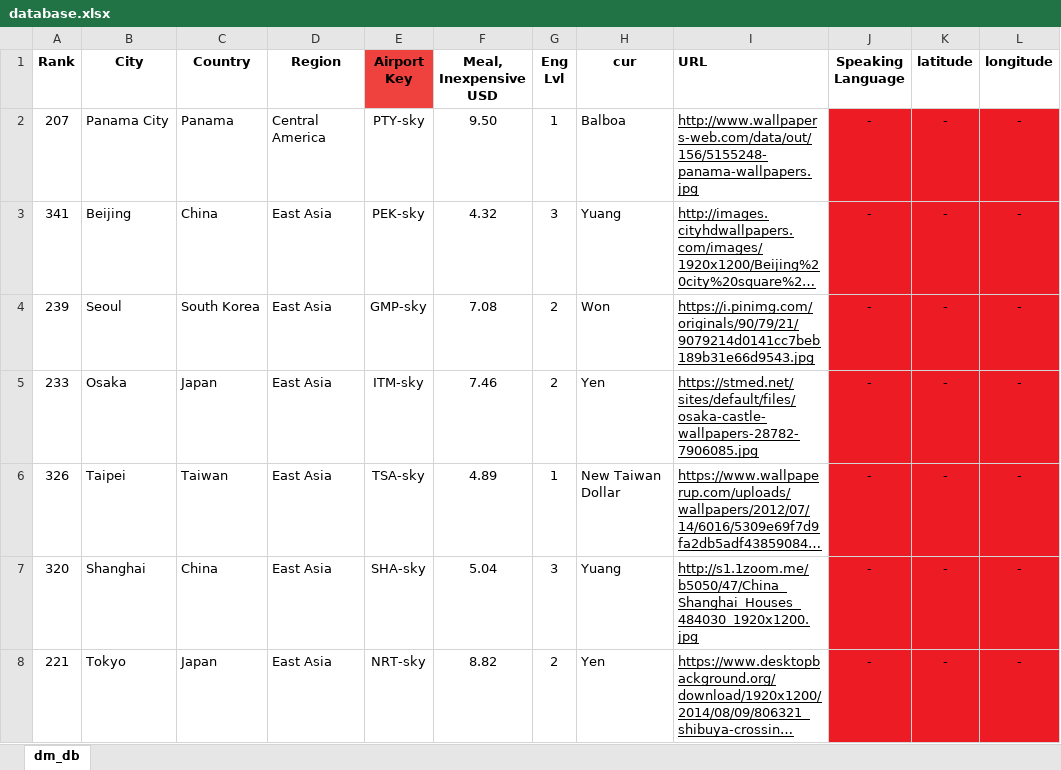
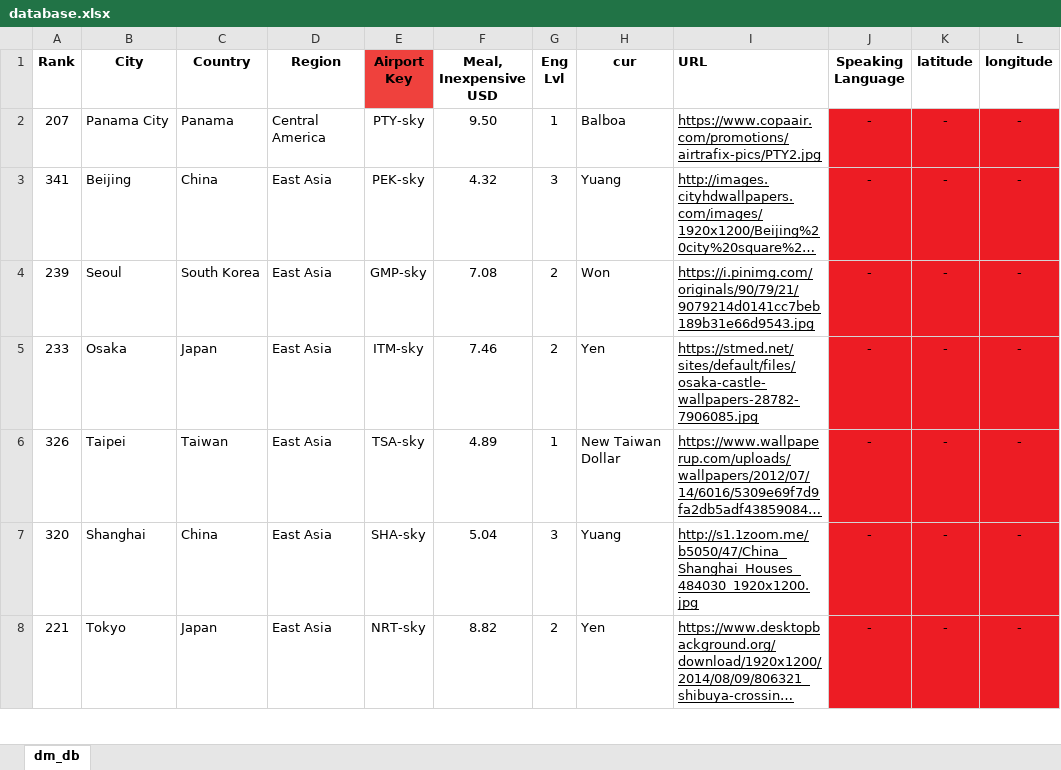
Before and after one commit to kduvenci/destination-matcher, an Excel workbook: db/database.xlsx, sheet dm_db, drawn as a sheet; only a part is shown; long unchanged cells end in …; values as stored, in another font and other column widths than the file's, no borders; charts and pictures not drawn; the diff names each change by its address in the sheet, - before the commit and + after, or states it on an @@ line.

```diff
--- a/db/database.xlsx (sheet dm_db)
+++ b/db/database.xlsx (sheet dm_db)
-I2 (URL): http://www.wallpapers-web.com/data/out/156/5155248-panama-wallpapers.jpg
+I2 (URL): https://www.copaair.com/promotions/airtrafix-pics/PTY2.jpg
```
Also changed, not shown: 6 other files.
